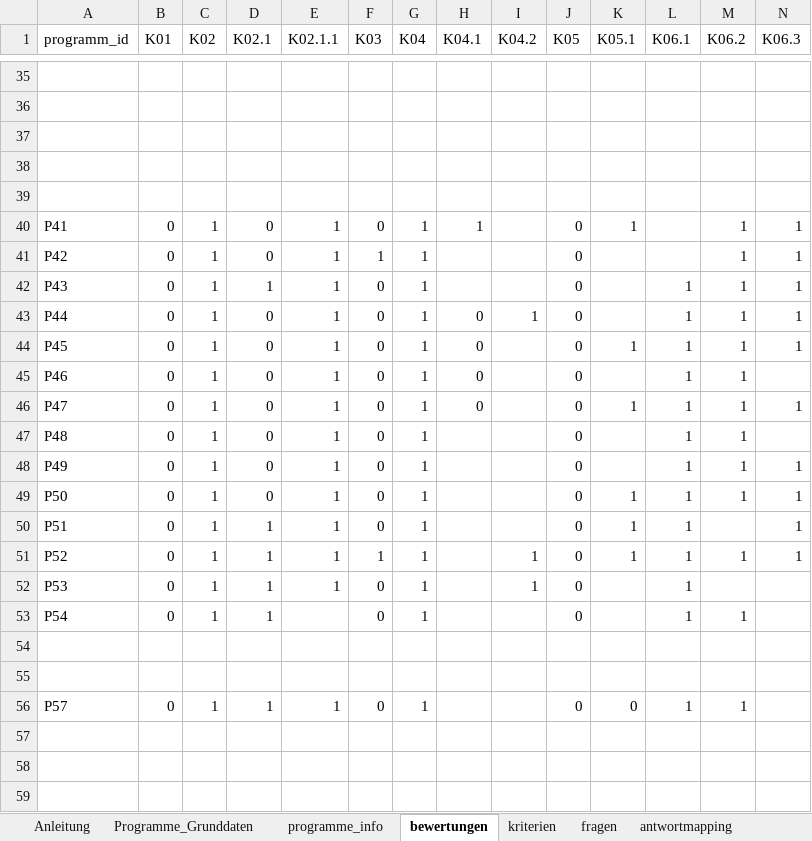
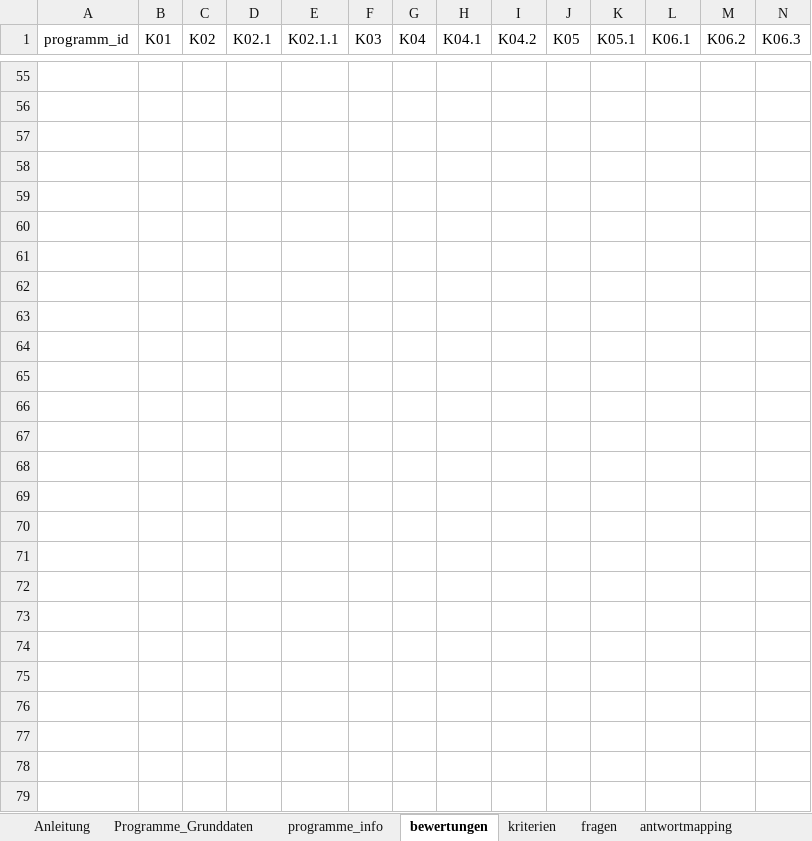
Before and after one commit to Clotti00/MatchZeit, an Excel workbook: data/Programmliste_Kriterien_Python.xlsx, sheet bewertungen, drawn as a sheet; only a part is shown, gaps mark what is left out; values as stored, in another font and other column widths than the file's, no borders; removed rows and columns are numbered as before the commit, all else as after; rows hold the shown columns only; the diff covers the shown part only; the diff names each change by its address in the sheet, - before the commit and + after, or states it on an @@ line.

```diff
--- a/data/Programmliste_Kriterien_Python.xlsx (sheet bewertungen)
+++ b/data/Programmliste_Kriterien_Python.xlsx (sheet bewertungen)
-row 40: P41 | 0 | 1 | 0 | 1 | 0 | 1 | 1 |  | 0 | 1 |  | 1 | 1
-row 41: P42 | 0 | 1 | 0 | 1 | 1 | 1 |  |  | 0 |  |  | 1 | 1
-row 42: P43 | 0 | 1 | 1 | 1 | 0 | 1 |  |  | 0 |  | 1 | 1 | 1
-row 43: P44 | 0 | 1 | 0 | 1 | 0 | 1 | 0 | 1 | 0 |  | 1 | 1 | 1
-row 44: P45 | 0 | 1 | 0 | 1 | 0 | 1 | 0 |  | 0 | 1 | 1 | 1 | 1
-row 45: P46 | 0 | 1 | 0 | 1 | 0 | 1 | 0 |  | 0 |  | 1 | 1
-row 46: P47 | 0 | 1 | 0 | 1 | 0 | 1 | 0 |  | 0 | 1 | 1 | 1 | 1
-row 47: P48 | 0 | 1 | 0 | 1 | 0 | 1 |  |  | 0 |  | 1 | 1
-row 48: P49 | 0 | 1 | 0 | 1 | 0 | 1 |  |  | 0 |  | 1 | 1 | 1
-row 49: P50 | 0 | 1 | 0 | 1 | 0 | 1 |  |  | 0 | 1 | 1 | 1 | 1
-row 50: P51 | 0 | 1 | 1 | 1 | 0 | 1 |  |  | 0 | 1 | 1 |  | 1
-row 51: P52 | 0 | 1 | 1 | 1 | 1 | 1 |  | 1 | 0 | 1 | 1 | 1 | 1
-row 52: P53 | 0 | 1 | 1 | 1 | 0 | 1 |  | 1 | 0 |  | 1
-row 53: P54 | 0 | 1 | 1 |  | 0 | 1 |  |  | 0 |  | 1 | 1
-row 62: P57 | 0 | 1 | 1 | 1 | 0 | 1 |  |  | 0 | 0 | 1 | 1
+row 62: (empty)
+row 63: (empty)
+row 64: (empty)
+row 65: (empty)
+row 66: (empty)
+row 67: (empty)
+row 68: (empty)
+row 69: (empty)
+row 70: (empty)
+row 71: (empty)
+row 72: (empty)
+row 73: (empty)
+row 74: (empty)
+row 75: (empty)
+row 76: (empty)
+row 77: (empty)
+row 78: (empty)
+row 79: (empty)
```
Also changed, not shown: 66 added rows and 42 edited cells elsewhere in this sheet, sheet Programme_Grunddaten, sheet programme_info, sheet Anleitung, sheet fragen, formulas that keep their value, 4 other files.
